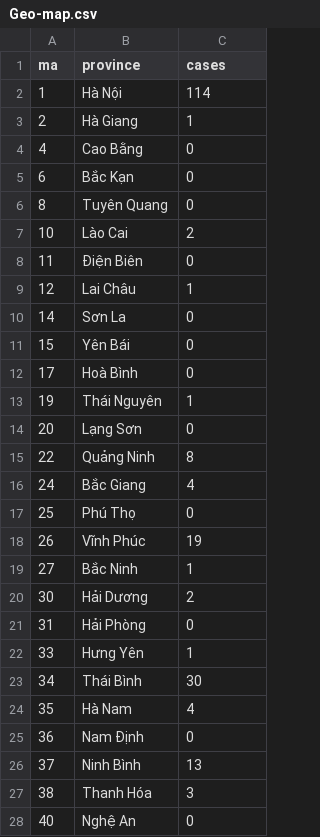
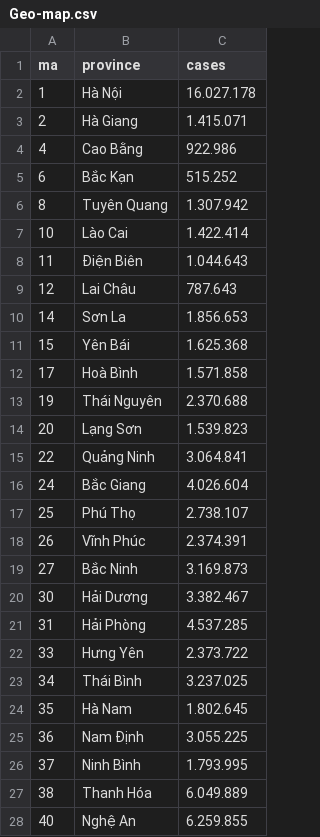
Before and after one commit to lightsintheblue/Book, a CSV file: Geo-map.csv, drawn as a sheet; only a part is shown; the diff covers the shown part only.

Commit message:
Update Geo-map.csv

```diff
--- a/Geo-map.csv
+++ b/Geo-map.csv
@@ -1,28 +1,28 @@
 ma,province,cases
-1,Hà Nội,114
-2,Hà Giang,1
-4,Cao Bằng,0
-6,Bắc Kạn,0
-8,Tuyên Quang,0
-10,Lào Cai,2
-11,Ðiện Biên,0
-12,Lai Châu,1
-14,Sơn La,0
-15,Yên Bái,0
-17,Hoà Bình,0
-19,Thái Nguyên,1
-20,Lạng Sơn,0
-22,Quảng Ninh,8
-24,Bắc Giang,4
-25,Phú Thọ,0
-26,Vĩnh Phúc,19
-27,Bắc Ninh,1
-30,Hải Dương,2
-31,Hải Phòng,0
-33,Hưng Yên,1
-34,Thái Bình,30
-35,Hà Nam,4
-36,Nam Ðịnh,0
-37,Ninh Bình,13
-38,Thanh Hóa,3
-40,Nghệ An,0
+1,Hà Nội,16.027.178
+2,Hà Giang,1.415.071
+4,Cao Bằng,922.986
+6,Bắc Kạn,515.252
+8,Tuyên Quang,1.307.942
+10,Lào Cai,1.422.414
+11,Ðiện Biên,1.044.643
+12,Lai Châu,787.643
+14,Sơn La,1.856.653
+15,Yên Bái,1.625.368
+17,Hoà Bình,1.571.858
+19,Thái Nguyên,2.370.688
+20,Lạng Sơn,1.539.823
+22,Quảng Ninh,3.064.841
+24,Bắc Giang,4.026.604
+25,Phú Thọ,2.738.107
+26,Vĩnh Phúc,2.374.391
+27,Bắc Ninh,3.169.873
+30,Hải Dương,3.382.467
+31,Hải Phòng,4.537.285
+33,Hưng Yên,2.373.722
+34,Thái Bình,3.237.025
+35,Hà Nam,1.802.645
+36,Nam Ðịnh,3.055.225
+37,Ninh Bình,1.793.995
+38,Thanh Hóa,6.049.889
+40,Nghệ An,6.259.855
```
Also changed, not shown: 36 edited cells elsewhere in this file.
